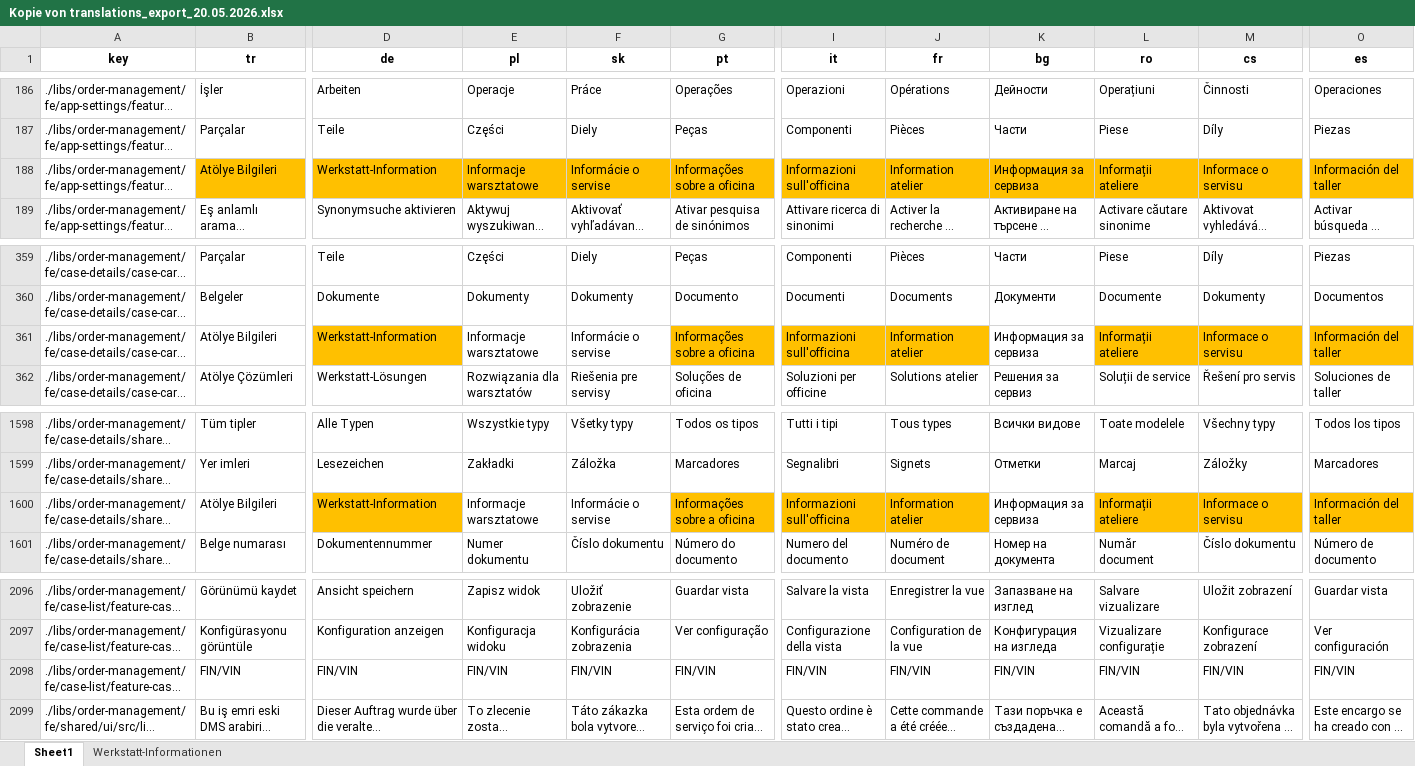
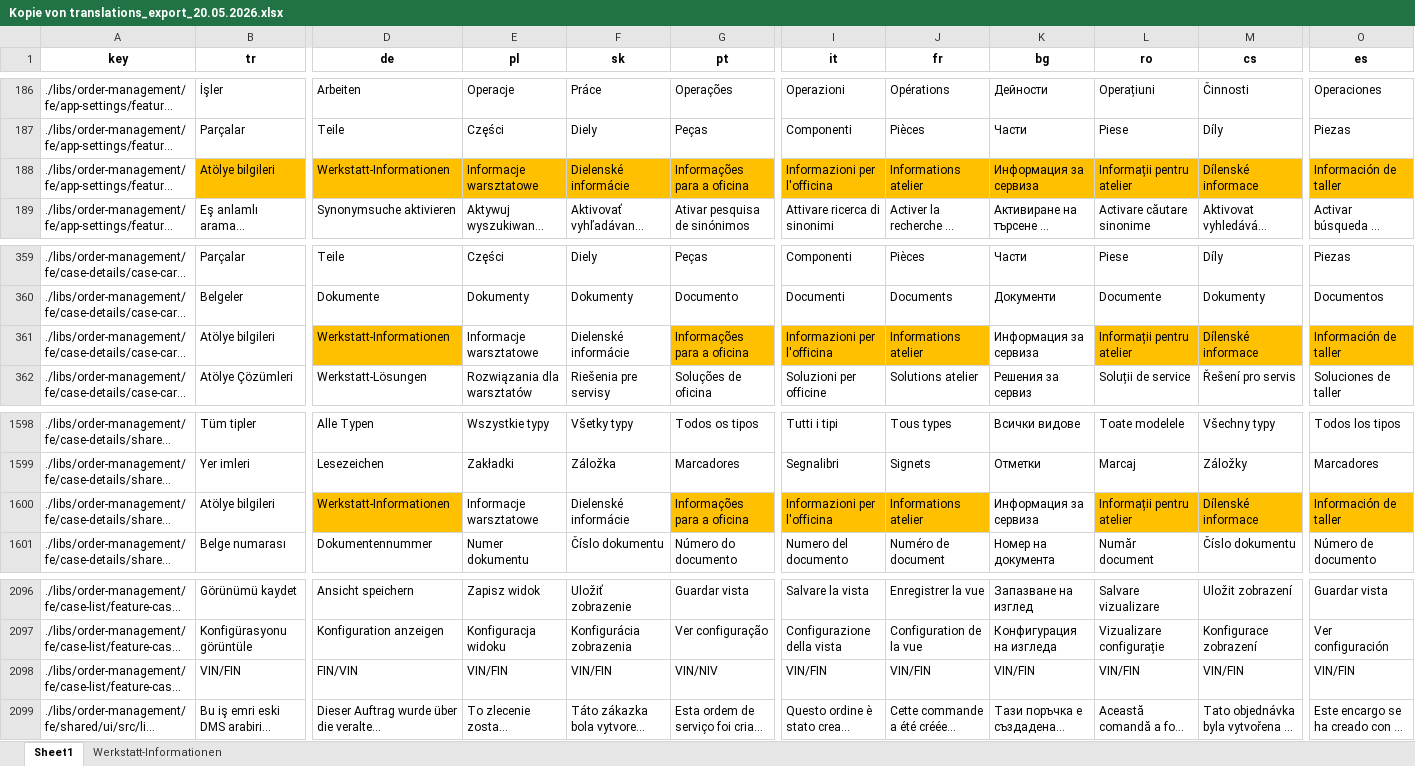
Before and after one commit to Ale-Salerno/Merging-excels, an Excel workbook: Kopie von translations_export_20.05.2026.xlsx, sheet Sheet1, drawn as a sheet; only a part is shown, gaps mark what is left out; long unchanged cells end in …; values as stored, in another font and other column widths than the file's, no borders; the diff covers the shown part only; the diff names each change by its address in the sheet, - before the commit and + after, or states it on an @@ line.

```diff
--- a/Kopie von translations_export_20.05.2026.xlsx (sheet Sheet1)
+++ b/Kopie von translations_export_20.05.2026.xlsx (sheet Sheet1)
-B188 (tr): Atölye Bilgileri
+B188 (tr): Atölye bilgileri
-D188 (de): Werkstatt-Information
+D188 (de): Werkstatt-Informationen
-F188 (sk): Informácie o servise
+F188 (sk): Dielenské informácie
-G188 (pt): Informações sobre a oficina
+G188 (pt): Informações para a oficina
-I188 (it): Informazioni sull'officina
+I188 (it): Informazioni per l'officina
-J188 (fr): Information atelier
+J188 (fr): Informations atelier
-L188 (ro): Informații ateliere
+L188 (ro): Informații pentru atelier
-M188 (cs): Informace o servisu
+M188 (cs): Dílenské informace
-O188 (es): Información del taller
+O188 (es): Información de taller
-B361 (tr): Atölye Bilgileri
+B361 (tr): Atölye bilgileri
-D361 (de): Werkstatt-Information
+D361 (de): Werkstatt-Informationen
-F361 (sk): Informácie o servise
+F361 (sk): Dielenské informácie
-G361 (pt): Informações sobre a oficina
+G361 (pt): Informações para a oficina
-I361 (it): Informazioni sull'officina
+I361 (it): Informazioni per l'officina
-J361 (fr): Information atelier
+J361 (fr): Informations atelier
-L361 (ro): Informații ateliere
+L361 (ro): Informații pentru atelier
-M361 (cs): Informace o servisu
+M361 (cs): Dílenské informace
-O361 (es): Información del taller
+O361 (es): Información de taller
-B1600 (tr): Atölye Bilgileri
+B1600 (tr): Atölye bilgileri
-D1600 (de): Werkstatt-Information
+D1600 (de): Werkstatt-Informationen
-F1600 (sk): Informácie o servise
+F1600 (sk): Dielenské informácie
-G1600 (pt): Informações sobre a oficina
+G1600 (pt): Informações para a oficina
-I1600 (it): Informazioni sull'officina
+I1600 (it): Informazioni per l'officina
-J1600 (fr): Information atelier
+J1600 (fr): Informations atelier
-L1600 (ro): Informații ateliere
+L1600 (ro): Informații pentru atelier
-M1600 (cs): Informace o servisu
+M1600 (cs): Dílenské informace
-O1600 (es): Información del taller
+O1600 (es): Información de taller
-B2098 (tr): FIN/VIN
+B2098 (tr): VIN/FIN
-E2098 (pl): FIN/VIN
+E2098 (pl): VIN/FIN
-F2098 (sk): FIN/VIN
+F2098 (sk): VIN/FIN
-G2098 (pt): FIN/VIN
+G2098 (pt): VIN/NIV
-I2098 (it): FIN/VIN
+I2098 (it): VIN/FIN
-J2098 (fr): FIN/VIN
+J2098 (fr): VIN/FIN
-K2098 (bg): FIN/VIN
+K2098 (bg): VIN/FIN
-L2098 (ro): FIN/VIN
+L2098 (ro): VIN/FIN
-M2098 (cs): FIN/VIN
+M2098 (cs): VIN/FIN
-O2098 (es): FIN/VIN
+O2098 (es): VIN/FIN
```
Also changed, not shown: 109 edited cells elsewhere in this sheet, 3 other files.
